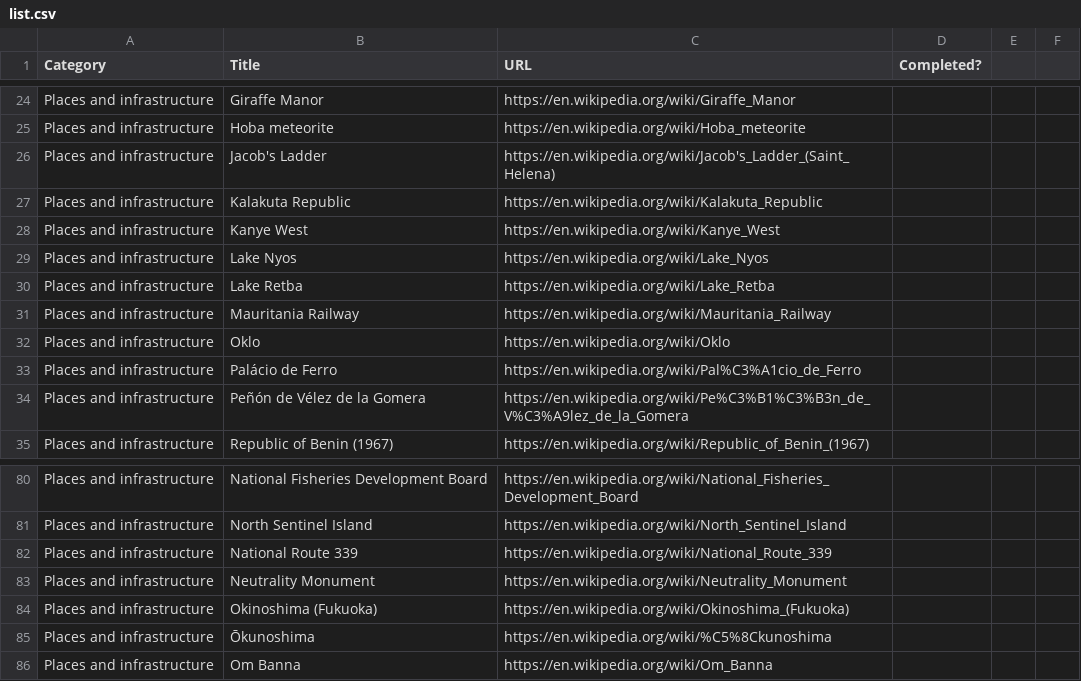
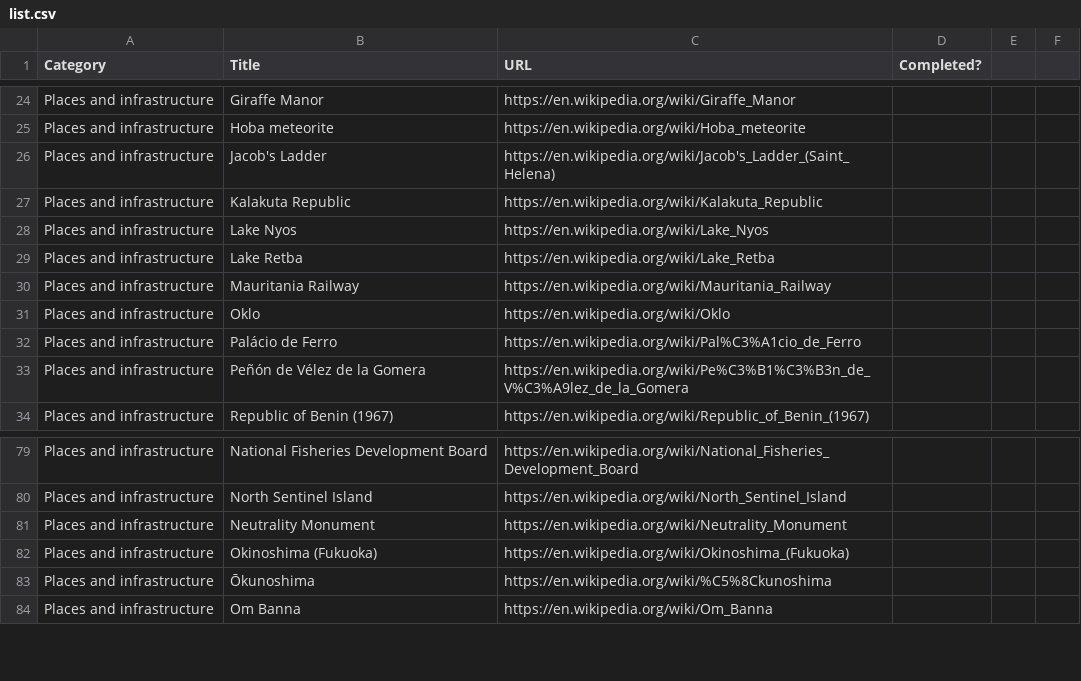
Before and after one commit to philedwardsinc/wikiwha, a CSV file: list.csv, drawn as a sheet; only a part is shown, gaps mark what is left out; the diff names each change by its address in the sheet, - before the commit and + after, or states it on an @@ line.

Commit message:
Update list.csv

```diff
--- a/list.csv
+++ b/list.csv
-row 28: Places and infrastructure | Kanye West | https://en.wikipedia.org/wiki/Kanye_West
-row 82: Places and infrastructure | National Route 339 | https://en.wikipedia.org/wiki/National_Route_339
```
